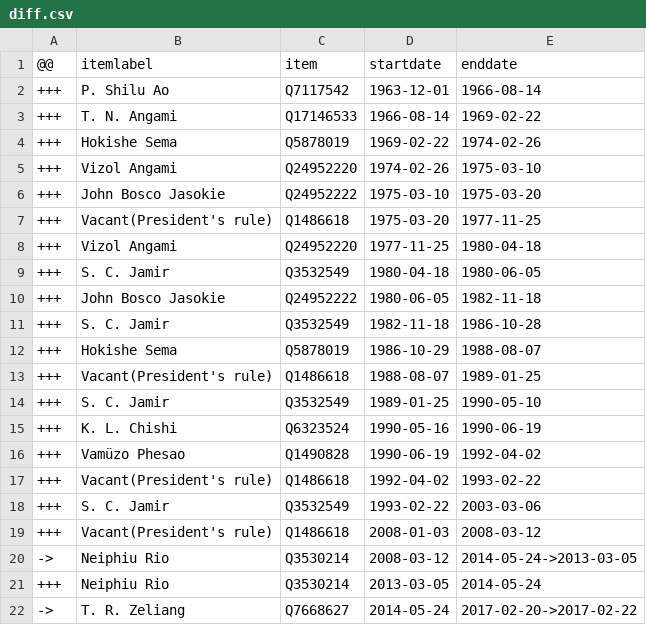
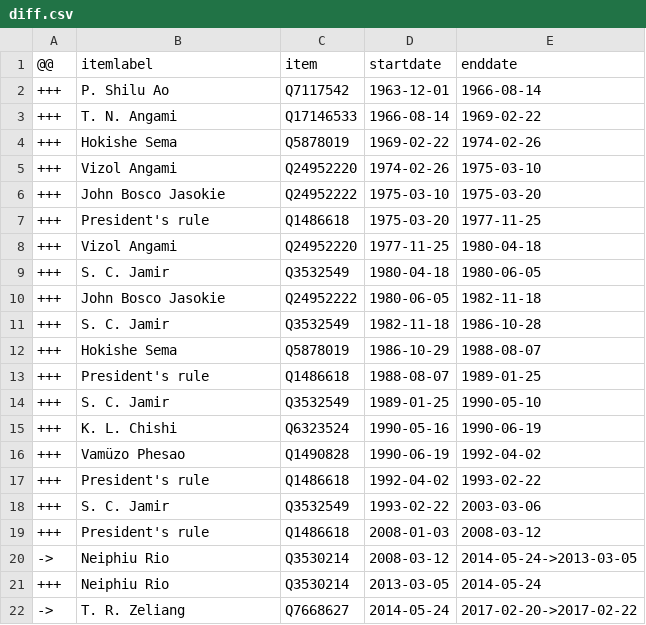
Before and after one commit to every-politician-scrapers/india-ministers, a CSV file: sources/nagaland-chief-enwiki/diff.csv, drawn as a sheet.

```diff
--- a/sources/nagaland-chief-enwiki/diff.csv
+++ b/sources/nagaland-chief-enwiki/diff.csv
@@ -6,3 +6,3 @@
 +++,John Bosco Jasokie,Q24952222,1975-03-10,1975-03-20
-+++,Vacant(President's rule),Q1486618,1975-03-20,1977-11-25
++++,President's rule,Q1486618,1975-03-20,1977-11-25
 +++,Vizol Angami,Q24952220,1977-11-25,1980-04-18
@@ -12,3 +12,3 @@
 +++,Hokishe Sema,Q5878019,1986-10-29,1988-08-07
-+++,Vacant(President's rule),Q1486618,1988-08-07,1989-01-25
++++,President's rule,Q1486618,1988-08-07,1989-01-25
 +++,S. C. Jamir,Q3532549,1989-01-25,1990-05-10
@@ -16,5 +16,5 @@
 +++,Vamüzo Phesao,Q1490828,1990-06-19,1992-04-02
-+++,Vacant(President's rule),Q1486618,1992-04-02,1993-02-22
++++,President's rule,Q1486618,1992-04-02,1993-02-22
 +++,S. C. Jamir,Q3532549,1993-02-22,2003-03-06
-+++,Vacant(President's rule),Q1486618,2008-01-03,2008-03-12
++++,President's rule,Q1486618,2008-01-03,2008-03-12
 ->,Neiphiu Rio,Q3530214,2008-03-12,2014-05-24->2013-03-05
```
Also changed, not shown: sources/nagaland-chief-enwiki/scraped.csv, 1 other file.
